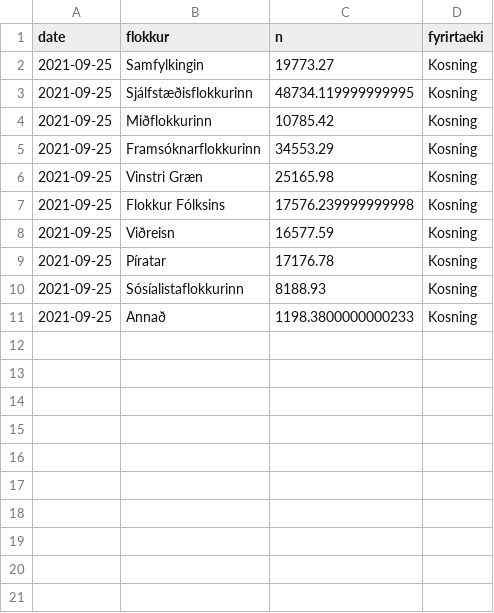
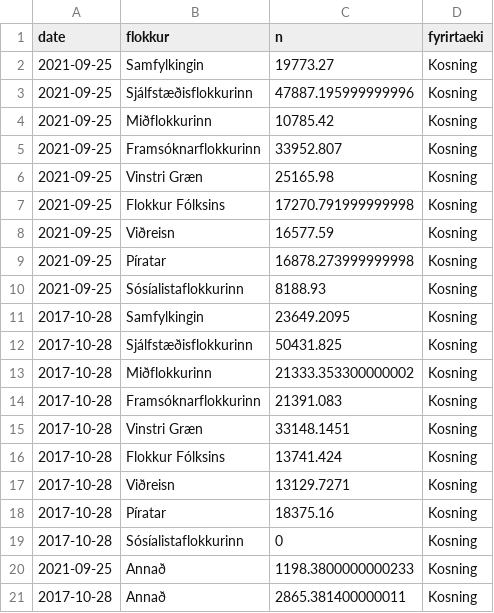
Before and after one commit to RafaelVias/althingi-forecast-2024, a CSV file: data/election_data.csv, drawn as a sheet.

```diff
--- a/data/election_data.csv
+++ b/data/election_data.csv
@@ -2,10 +2,20 @@ date,flokkur,n,fyrirtaeki
 2021-09-25,Samfylkingin,19773.27,Kosning
-2021-09-25,Sjálfstæðisflokkurinn,48734.119999999995,Kosning
+2021-09-25,Sjálfstæðisflokkurinn,47887.195999999996,Kosning
 2021-09-25,Miðflokkurinn,10785.42,Kosning
-2021-09-25,Framsóknarflokkurinn,34553.29,Kosning
+2021-09-25,Framsóknarflokkurinn,33952.807,Kosning
 2021-09-25,Vinstri Græn,25165.98,Kosning
-2021-09-25,Flokkur Fólksins,17576.239999999998,Kosning
+2021-09-25,Flokkur Fólksins,17270.791999999998,Kosning
 2021-09-25,Viðreisn,16577.59,Kosning
-2021-09-25,Píratar,17176.78,Kosning
+2021-09-25,Píratar,16878.273999999998,Kosning
 2021-09-25,Sósíalistaflokkurinn,8188.93,Kosning
+2017-10-28,Samfylkingin,23649.2095,Kosning
+2017-10-28,Sjálfstæðisflokkurinn,50431.825,Kosning
+2017-10-28,Miðflokkurinn,21333.353300000002,Kosning
+2017-10-28,Framsóknarflokkurinn,21391.083,Kosning
+2017-10-28,Vinstri Græn,33148.1451,Kosning
+2017-10-28,Flokkur Fólksins,13741.424,Kosning
+2017-10-28,Viðreisn,13129.7271,Kosning
+2017-10-28,Píratar,18375.16,Kosning
+2017-10-28,Sósíalistaflokkurinn,0,Kosning
 2021-09-25,Annað,1198.3800000000233,Kosning
+2017-10-28,Annað,2865.381400000011,Kosning
```
Also changed, not shown: data/felagsvisindastofnun_data.csv, data/maskina_data.csv, 17 other files.
